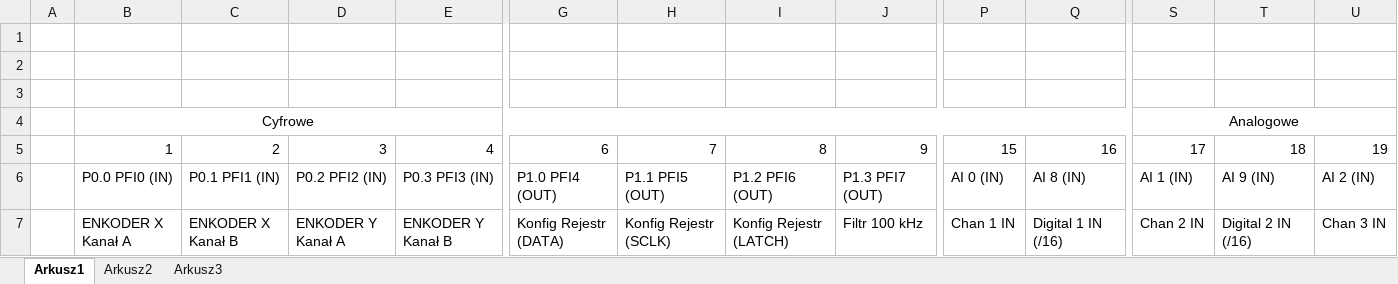
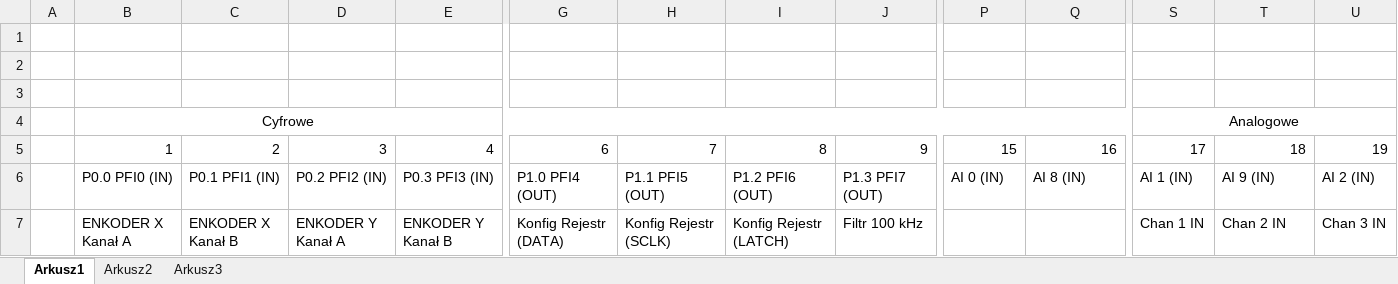
Before and after one commit to MK-Zuk/Rejestrator_v2_RPL, an Excel workbook: Dokumentacja/opis we_wy karty 6210.xlsx, sheet Arkusz1, drawn as a sheet; only a part is shown, gaps mark what is left out; values as stored, in another font and other column widths than the file's, no borders; removed rows and columns are numbered as before the commit, all else as after; rows hold the shown columns only; the diff names each change by its address in the sheet, - before the commit and + after, or states it on an @@ line.

Commit message:
Aktualizacja dokumentacji podłączenia kanałów analogowych i cyfrowych w dokumentacji

```diff
--- a/Dokumentacja/opis we_wy karty 6210.xlsx (sheet Arkusz1)
+++ b/Dokumentacja/opis we_wy karty 6210.xlsx (sheet Arkusz1)
-row 7:  | ENKODER X Kanał A | ENKODER X Kanał B | ENKODER Y Kanał A | ENKODER Y Kanał B | Konfig Rejestr (DATA) | Konfig Rejestr (SCLK) | Konfig Rejestr (LATCH) | Filtr 100 kHz | Chan 1 IN | Digital 1 IN (/16) | Chan 2 IN | Digital 2 IN (/16) | Chan 3 IN
+row 7:  | ENKODER X Kanał A | ENKODER X Kanał B | ENKODER Y Kanał A | ENKODER Y Kanał B | Konfig Rejestr (DATA) | Konfig Rejestr (SCLK) | Konfig Rejestr (LATCH) | Filtr 100 kHz |  |  | Chan 1 IN | Chan 2 IN | Chan 3 IN
```
